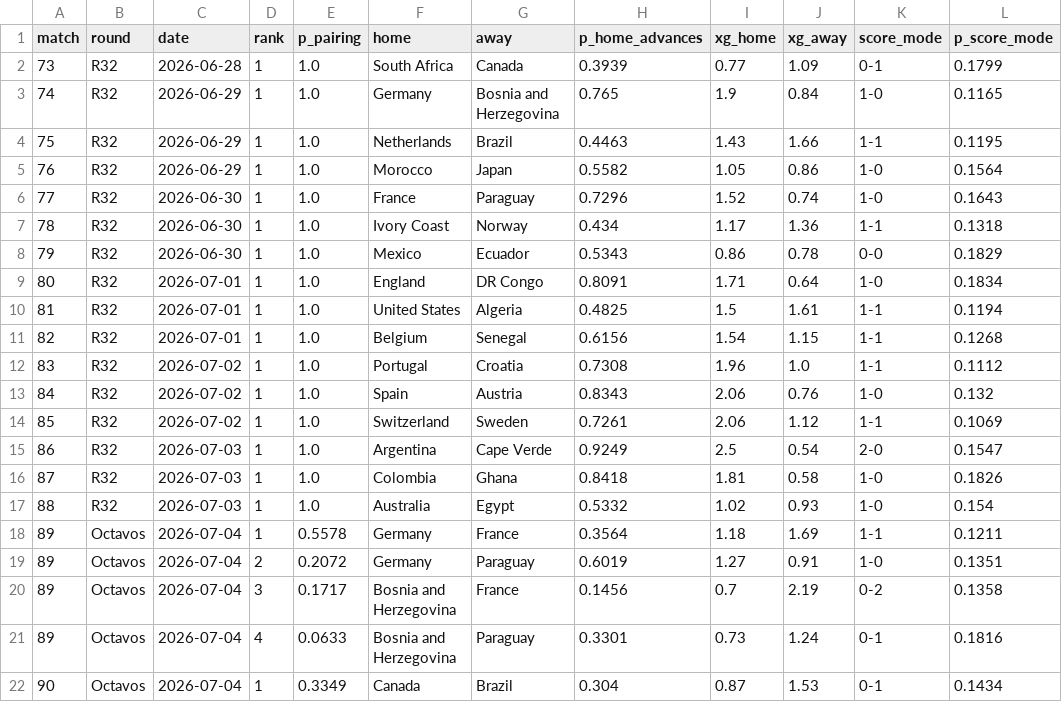
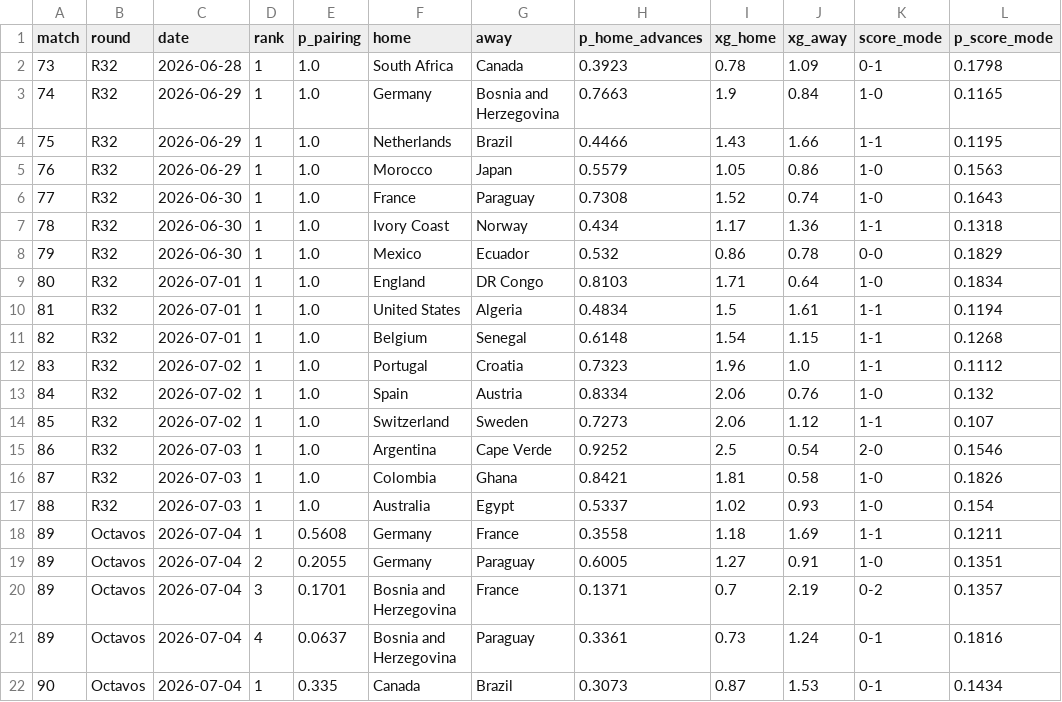
Before and after one commit to jonatyum/mundial-statistic, a CSV file: data/processed/knockout_forecasts.csv, drawn as a sheet; only a part is shown; the diff covers the shown part only.

```diff
--- a/data/processed/knockout_forecasts.csv
+++ b/data/processed/knockout_forecasts.csv
@@ -1,22 +1,22 @@
 match,round,date,rank,p_pairing,home,away,p_home_advances,xg_home,xg_away,score_mode,p_score_mode
-73,R32,2026-06-28,1,1.0,South Africa,Canada,0.3939,0.77,1.09,0-1,0.1799
-74,R32,2026-06-29,1,1.0,Germany,Bosnia and Herzegovina,0.765,1.9,0.84,1-0,0.1165
-75,R32,2026-06-29,1,1.0,Netherlands,Brazil,0.4463,1.43,1.66,1-1,0.1195
-76,R32,2026-06-29,1,1.0,Morocco,Japan,0.5582,1.05,0.86,1-0,0.1564
-77,R32,2026-06-30,1,1.0,France,Paraguay,0.7296,1.52,0.74,1-0,0.1643
+73,R32,2026-06-28,1,1.0,South Africa,Canada,0.3923,0.78,1.09,0-1,0.1798
+74,R32,2026-06-29,1,1.0,Germany,Bosnia and Herzegovina,0.7663,1.9,0.84,1-0,0.1165
+75,R32,2026-06-29,1,1.0,Netherlands,Brazil,0.4466,1.43,1.66,1-1,0.1195
+76,R32,2026-06-29,1,1.0,Morocco,Japan,0.5579,1.05,0.86,1-0,0.1563
+77,R32,2026-06-30,1,1.0,France,Paraguay,0.7308,1.52,0.74,1-0,0.1643
 78,R32,2026-06-30,1,1.0,Ivory Coast,Norway,0.434,1.17,1.36,1-1,0.1318
-79,R32,2026-06-30,1,1.0,Mexico,Ecuador,0.5343,0.86,0.78,0-0,0.1829
-80,R32,2026-07-01,1,1.0,England,DR Congo,0.8091,1.71,0.64,1-0,0.1834
-81,R32,2026-07-01,1,1.0,United States,Algeria,0.4825,1.5,1.61,1-1,0.1194
-82,R32,2026-07-01,1,1.0,Belgium,Senegal,0.6156,1.54,1.15,1-1,0.1268
-83,R32,2026-07-02,1,1.0,Portugal,Croatia,0.7308,1.96,1.0,1-1,0.1112
-84,R32,2026-07-02,1,1.0,Spain,Austria,0.8343,2.06,0.76,1-0,0.132
-85,R32,2026-07-02,1,1.0,Switzerland,Sweden,0.7261,2.06,1.12,1-1,0.1069
-86,R32,2026-07-03,1,1.0,Argentina,Cape Verde,0.9249,2.5,0.54,2-0,0.1547
-87,R32,2026-07-03,1,1.0,Colombia,Ghana,0.8418,1.81,0.58,1-0,0.1826
-88,R32,2026-07-03,1,1.0,Australia,Egypt,0.5332,1.02,0.93,1-0,0.154
-89,Octavos,2026-07-04,1,0.5578,Germany,France,0.3564,1.18,1.69,1-1,0.1211
-89,Octavos,2026-07-04,2,0.2072,Germany,Paraguay,0.6019,1.27,0.91,1-0,0.1351
-89,Octavos,2026-07-04,3,0.1717,Bosnia and Herzegovina,France,0.1456,0.7,2.19,0-2,0.1358
-89,Octavos,2026-07-04,4,0.0633,Bosnia and Herzegovina,Paraguay,0.3301,0.73,1.24,0-1,0.1816
-90,Octavos,2026-07-04,1,0.3349,Canada,Brazil,0.304,0.87,1.53,0-1,0.1434
+79,R32,2026-06-30,1,1.0,Mexico,Ecuador,0.532,0.86,0.78,0-0,0.1829
+80,R32,2026-07-01,1,1.0,England,DR Congo,0.8103,1.71,0.64,1-0,0.1834
+81,R32,2026-07-01,1,1.0,United States,Algeria,0.4834,1.5,1.61,1-1,0.1194
+82,R32,2026-07-01,1,1.0,Belgium,Senegal,0.6148,1.54,1.15,1-1,0.1268
+83,R32,2026-07-02,1,1.0,Portugal,Croatia,0.7323,1.96,1.0,1-1,0.1112
+84,R32,2026-07-02,1,1.0,Spain,Austria,0.8334,2.06,0.76,1-0,0.132
+85,R32,2026-07-02,1,1.0,Switzerland,Sweden,0.7273,2.06,1.12,1-1,0.107
+86,R32,2026-07-03,1,1.0,Argentina,Cape Verde,0.9252,2.5,0.54,2-0,0.1546
+87,R32,2026-07-03,1,1.0,Colombia,Ghana,0.8421,1.81,0.58,1-0,0.1826
+88,R32,2026-07-03,1,1.0,Australia,Egypt,0.5337,1.02,0.93,1-0,0.154
+89,Octavos,2026-07-04,1,0.5608,Germany,France,0.3558,1.18,1.69,1-1,0.1211
+89,Octavos,2026-07-04,2,0.2055,Germany,Paraguay,0.6005,1.27,0.91,1-0,0.1351
+89,Octavos,2026-07-04,3,0.1701,Bosnia and Herzegovina,France,0.1371,0.7,2.19,0-2,0.1357
+89,Octavos,2026-07-04,4,0.0637,Bosnia and Herzegovina,Paraguay,0.3361,0.73,1.24,0-1,0.1816
+90,Octavos,2026-07-04,1,0.335,Canada,Brazil,0.3073,0.87,1.53,0-1,0.1434
```
Also changed, not shown: 129 edited cells elsewhere in this file, data/processed/champion_history.csv, data/processed/match_forecasts.csv, 3 other files.
